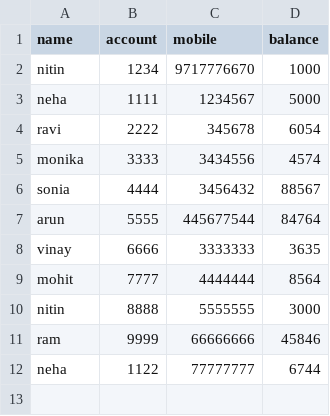
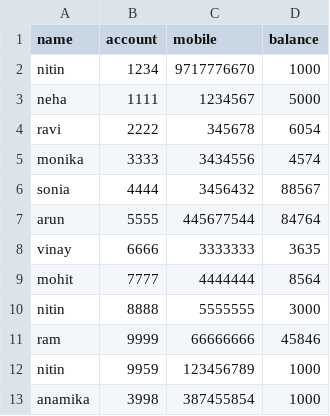
Before and after one commit to nitinshrivastav/banking, a CSV file: bankdata.csv, drawn as a sheet.

```diff
--- a/bankdata.csv
+++ b/bankdata.csv
@@ -11,2 +11,3 @@ nitin,8888,5555555,3000
 ram,9999,66666666,45846
-neha,1122,77777777,6744
+nitin,9959,123456789,1000
+anamika,3998,387455854,1000
```
Also changed, not shown: 8 other files.
